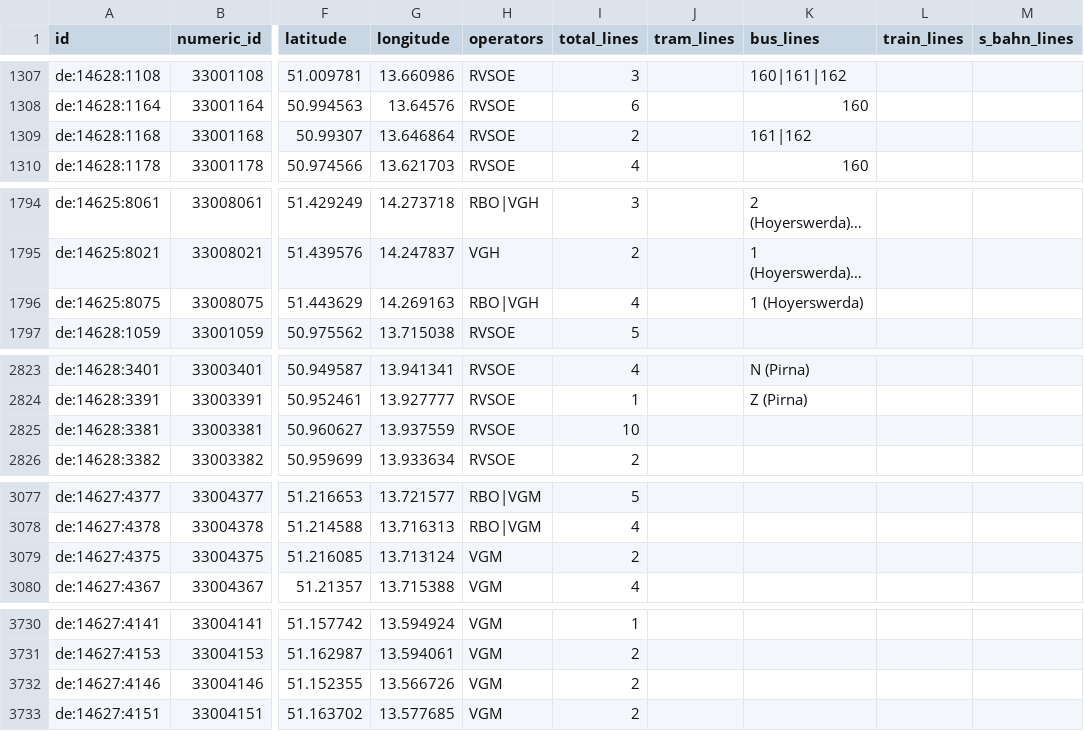
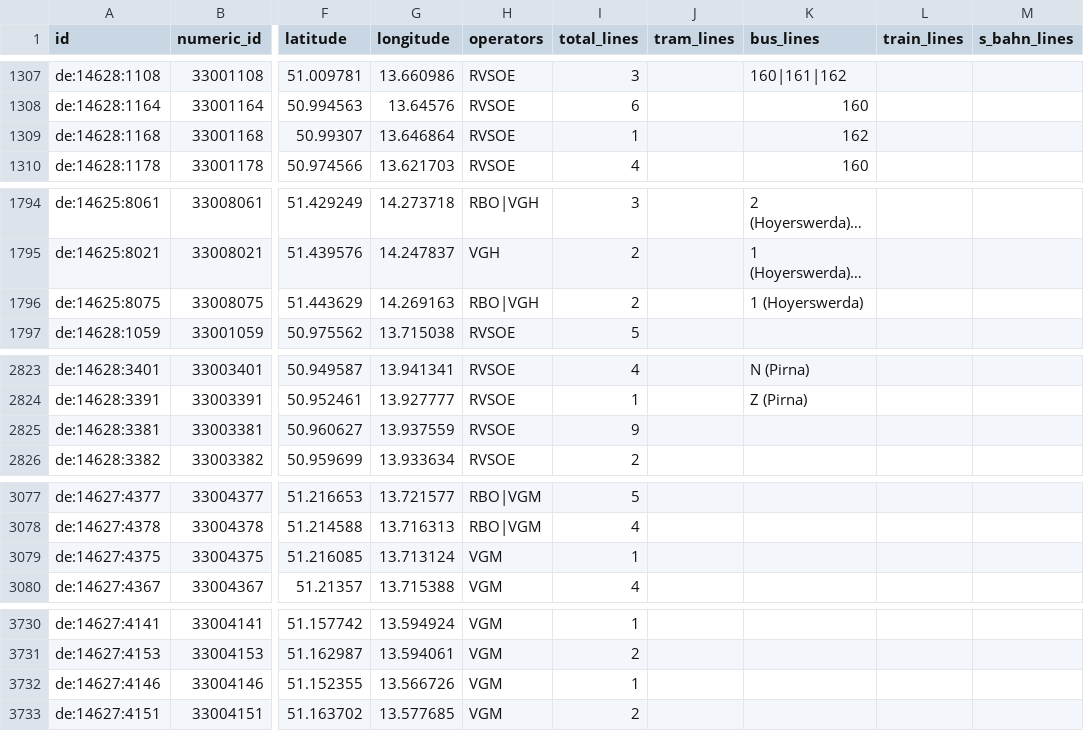
Before and after one commit to kiliankoe/vvo, a CSV file: data/stations.csv, drawn as a sheet; only a part is shown, gaps mark what is left out; long unchanged cells end in …; the diff names each change by its address in the sheet, - before the commit and + after, or states it on an @@ line.

```diff
--- a/data/stations.csv
+++ b/data/stations.csv
-I1309 (total_lines): 2
+I1309 (total_lines): 1
-K1309 (bus_lines): 161|162
+K1309 (bus_lines): 162
-I1796 (total_lines): 4
+I1796 (total_lines): 2
-I2825 (total_lines): 10
+I2825 (total_lines): 9
-I3079 (total_lines): 2
+I3079 (total_lines): 1
-I3732 (total_lines): 2
+I3732 (total_lines): 1
```
Also changed, not shown: 3 other files.
